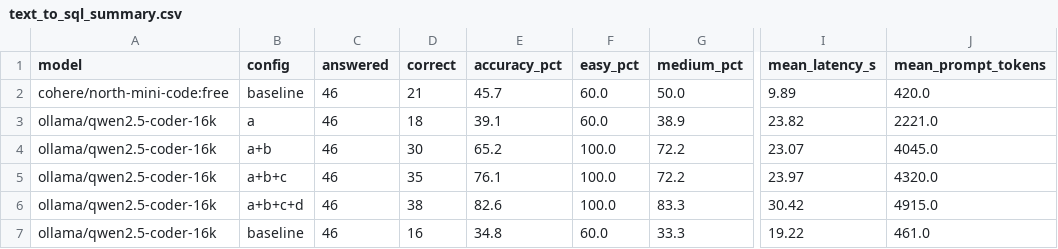
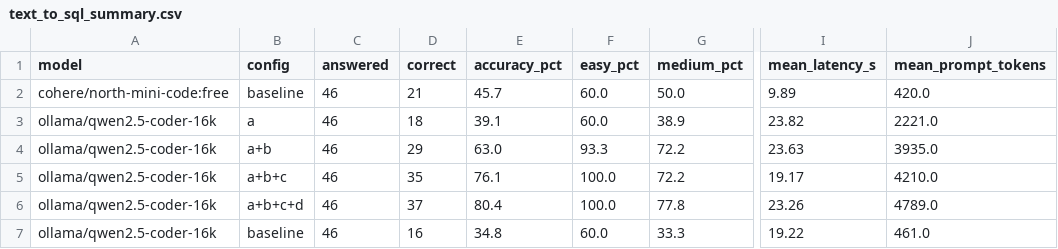
Before and after one commit to MasoodManzoorAhmed/ecommerce-customer-experience-analytics-with-GenAI, a CSV file: genai/results/text_to_sql_summary.csv, drawn as a sheet; only a part is shown, gaps mark what is left out; the diff names each change by its address in the sheet, - before the commit and + after, or states it on an @@ line.

```diff
--- a/genai/results/text_to_sql_summary.csv
+++ b/genai/results/text_to_sql_summary.csv
-D4 (correct): 30
+D4 (correct): 29
-E4 (accuracy_pct): 65.2
+E4 (accuracy_pct): 63.0
-F4 (easy_pct): 100.0
+F4 (easy_pct): 93.3
-I4 (mean_latency_s): 23.07
+I4 (mean_latency_s): 23.63
-J4 (mean_prompt_tokens): 4045.0
+J4 (mean_prompt_tokens): 3935.0
-I5 (mean_latency_s): 23.97
+I5 (mean_latency_s): 19.17
-J5 (mean_prompt_tokens): 4320.0
+J5 (mean_prompt_tokens): 4210.0
-D6 (correct): 38
+D6 (correct): 37
-E6 (accuracy_pct): 82.6
+E6 (accuracy_pct): 80.4
-G6 (medium_pct): 83.3
+G6 (medium_pct): 77.8
-I6 (mean_latency_s): 30.42
+I6 (mean_latency_s): 23.26
-J6 (mean_prompt_tokens): 4915.0
+J6 (mean_prompt_tokens): 4789.0
```
Also changed, not shown: genai/results/text_to_sql_runs.csv, 5 other files.
